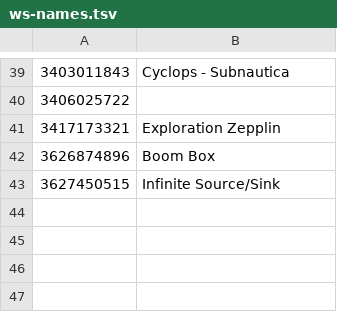
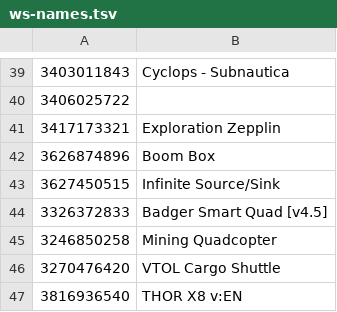
Before and after one commit to Joeppie/archean-blueprint-tools, a TSV file: tools/ws-names.tsv, drawn as a sheet; only a part is shown, gaps mark what is left out.

Commit message:
v1.10.0 collection: +Badger v4.5/THOR X8/Mining Quadcopter/VTOL Cargo Shuttle, trio hidden
Corpus curation (user request), published as v1.10.0 (the versioned-cache
batch I proposed last turn; bump acknowledged by "publish"):

- ADD/UPDATE to testdata (regression corpus + gallery, pages-pinned):
  3326372833 Badger Smart Quad [v4.5] (was v3), 3816936540 THOR X8 v:EN,
  3246850258 Mining Quadcopter, 3270476420 VTOL Cargo Shuttle — the last three
  freshly subscribed in Steam then ingested via add_workshop (blueprint.json +
  320px preview.jpg). Names added to ws-names.tsv (public Steam API titles).
- HIDE from the gallery (EXCLUDE in make_landing.py + vite-corpus.ts):
  3417786605 BionicDolphin, 3404843025 Sprite 500 - RCS ("RCS-500"),
  3348400160 Cede (outdated). Files STAY in testdata/ as regtest + viewer-
  postest + app-e2e fixtures; /corpus routes and ?craft= deep links resolve
  via craftFile(), NOT EXCLUDE-gated, so every pin loads them by id unchanged.
  XYQ-615 (3803780241) was already in the collection — confirmed, not re-added.
- landing + viewer/workshop.json regenerated against the TESTDATA pin (the
  local conf points the corpus at Steam client-saves, which lacks the
  FEATURED semi truck and made make_landing's FEATURED join raise
  StopIteration — regenerate with ARCHEAN_BLUEPRINTS=testdata, as deploy does).
- staleness.spec craft 3417786605 -> 3803780241: a hidden craft has no gallery
  card, so it cannot carry the status chip the spec asserts; XYQ-615 is
  cataloged and a subgrid fixture.
- version strings 1.9.4 -> 1.10.0 across the 9 release anchors.

Gates: tests/run_tests.sh ALL PASS; vitest green; Playwright 192 passed / 0
failed (full e2e, both viewports).

```diff
--- a/tools/ws-names.tsv
+++ b/tools/ws-names.tsv
@@ -43 +43,5 @@
 3627450515	Infinite Source/Sink
+3326372833	Badger Smart Quad [v4.5]
+3246850258	Mining Quadcopter
+3270476420	VTOL Cargo Shuttle
+3816936540	THOR X8 v:EN
```
Also changed, not shown: 16 other files.
